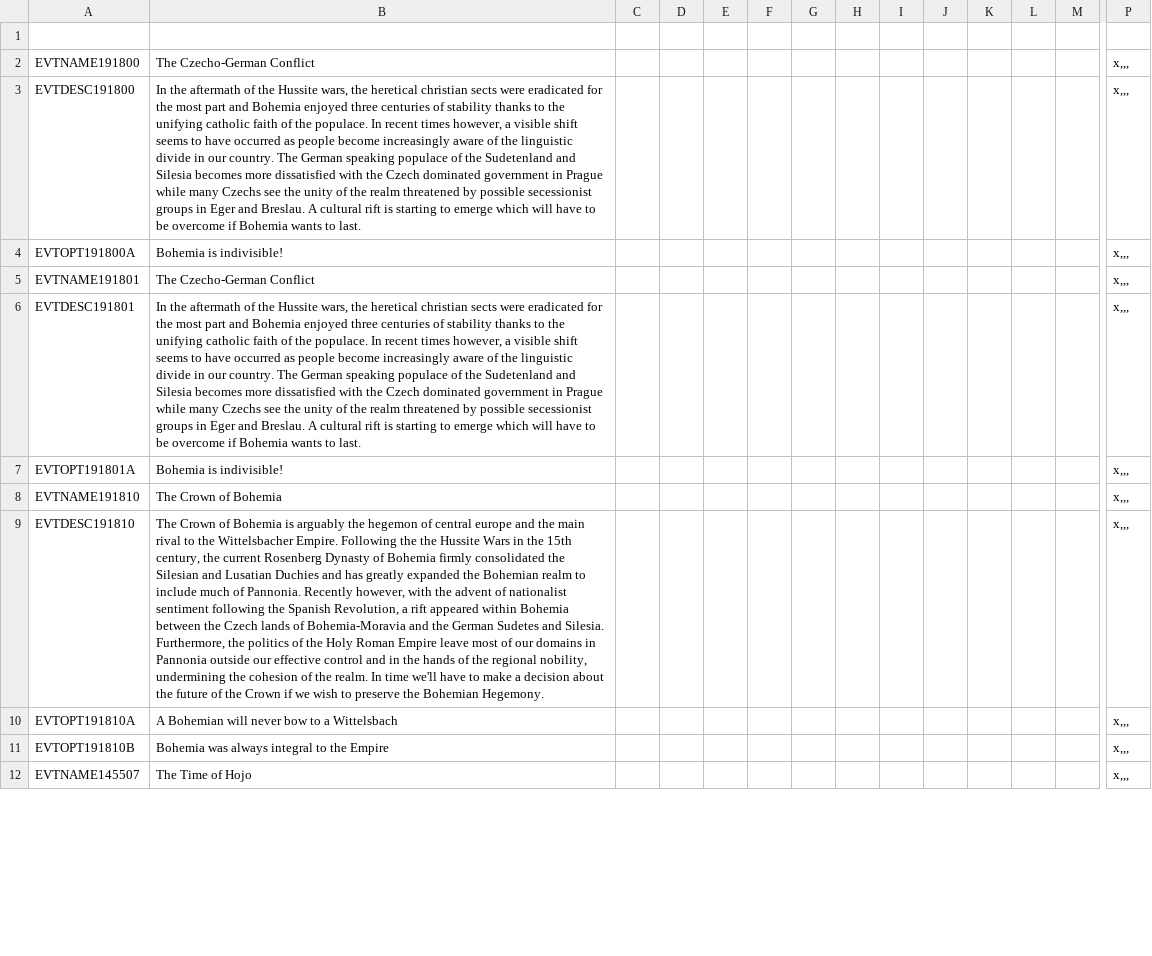
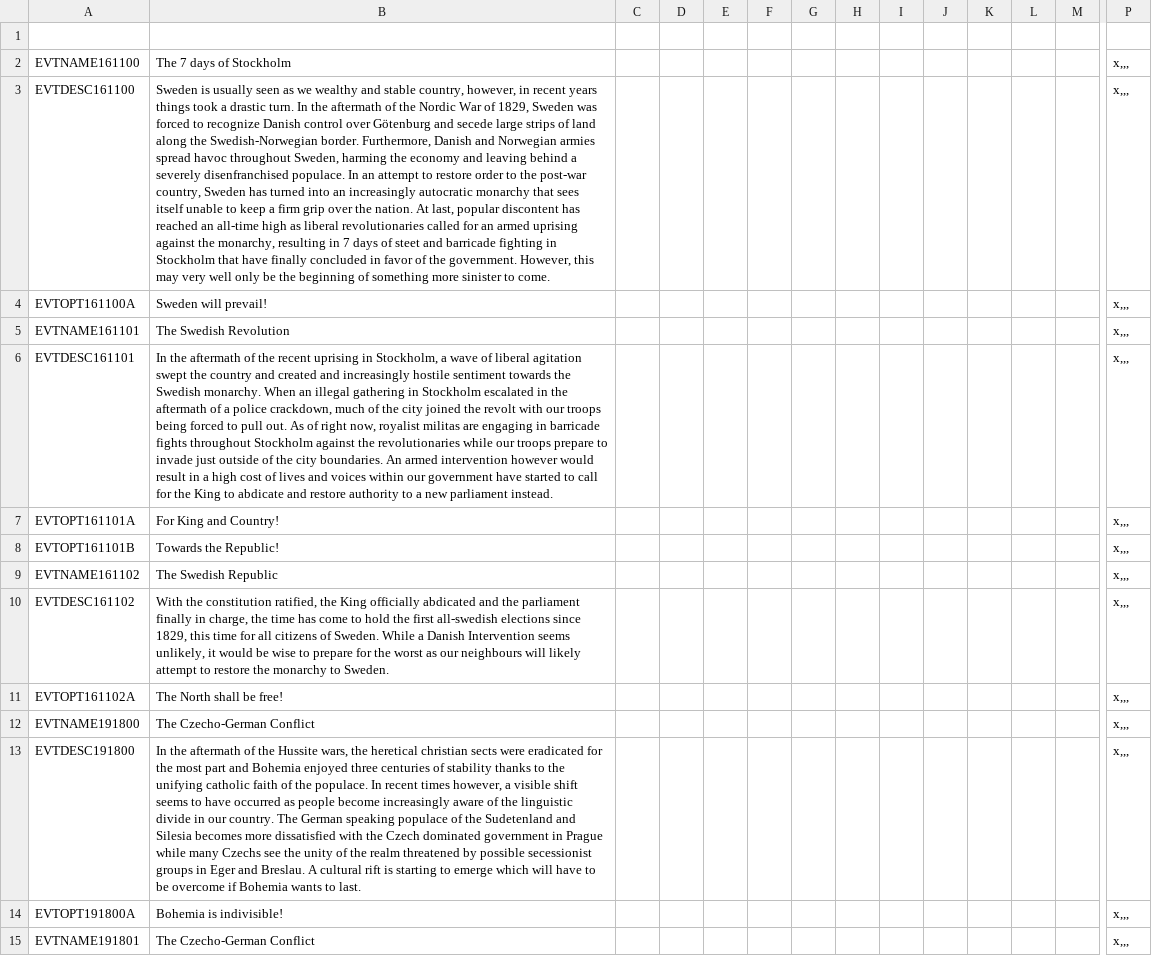
Before and after one commit to TerraNovaVictoria/TerraNova, a CSV file: localisation/00_TN_events.csv, drawn as a sheet; only a part is shown, gaps mark what is left out; the shorter side is filled out with more unchanged rows; rows hold the shown columns only; the diff names each change by its address in the sheet, - before the commit and + after, or states it on an @@ line.

Commit message:
but of swedish flavour

```diff
--- a/localisation/00_TN_events.csv
+++ b/localisation/00_TN_events.csv
+row 2: EVTNAME161100 | The 7 days of Stockholm |  |  |  |  |  |  |  |  |  |  |  | x,,,
+row 3: EVTDESC161100 | Sweden is usually seen as we wealthy and stable country, however, in recent years things took a drastic turn. In the aftermath of the Nordic War of 1829, Sweden was forced to recognize Danish control over Götenburg and secede large strips of land along the Swedish-Norwegian border. Furthermore, Danish and Norwegian armies spread havoc throughout Sweden, harming the economy and leaving behind a severely disenfranchised populace. In an attempt to restore order to the post-war country, Sweden has turned into an increasingly autocratic monarchy that sees itself unable to keep a firm grip over the nation. At last, popular discontent has reached an all-time high as liberal revolutionaries called for an armed uprising against the monarchy, resulting in 7 days of steet and barricade fighting in Stockholm that have finally concluded in favor of the government. However, this may very well only be the beginning of something more sinister to come. |  |  |  |  |  |  |  |  |  |  |  | x,,,
+row 4: EVTOPT161100A | Sweden will prevail! |  |  |  |  |  |  |  |  |  |  |  | x,,,
+row 5: EVTNAME161101 | The Swedish Revolution |  |  |  |  |  |  |  |  |  |  |  | x,,,
+row 6: EVTDESC161101 | In the aftermath of the recent uprising in Stockholm, a wave of liberal agitation swept the country and created and increasingly hostile sentiment towards the Swedish monarchy. When an illegal gathering in Stockholm escalated in the aftermath of a police crackdown, much of the city joined the revolt with our troops being forced to pull out. As of right now, royalist militas are engaging in barricade fights throughout Stockholm against the revolutionaries while our troops prepare to invade just outside of the city boundaries. An armed intervention however would result in a high cost of lives and voices within our government have started to call for the King to abdicate and restore authority to a new parliament instead. |  |  |  |  |  |  |  |  |  |  |  | x,,,
+row 7: EVTOPT161101A | For King and Country! |  |  |  |  |  |  |  |  |  |  |  | x,,,
+row 8: EVTOPT161101B | Towards the Republic! |  |  |  |  |  |  |  |  |  |  |  | x,,,
+row 9: EVTNAME161102 | The Swedish Republic |  |  |  |  |  |  |  |  |  |  |  | x,,,
+row 10: EVTDESC161102 | With the constitution ratified, the King officially abdicated and the parliament finally in charge, the time has come to hold the first all-swedish elections since 1829, this time for all citizens of Sweden. While a Danish Intervention seems unlikely, it would be wise to prepare for the worst as our neighbours will likely attempt to restore the monarchy to Sweden. |  |  |  |  |  |  |  |  |  |  |  | x,,,
+row 11: EVTOPT161102A | The North shall be free! |  |  |  |  |  |  |  |  |  |  |  | x,,,
```
Also changed, not shown: localisation/00_TN_decisions.csv, 32 other files.
